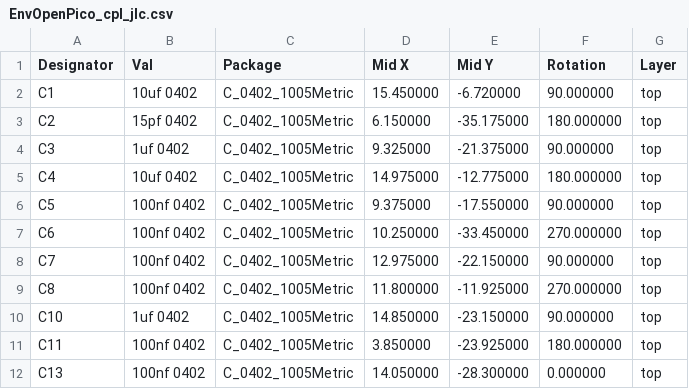
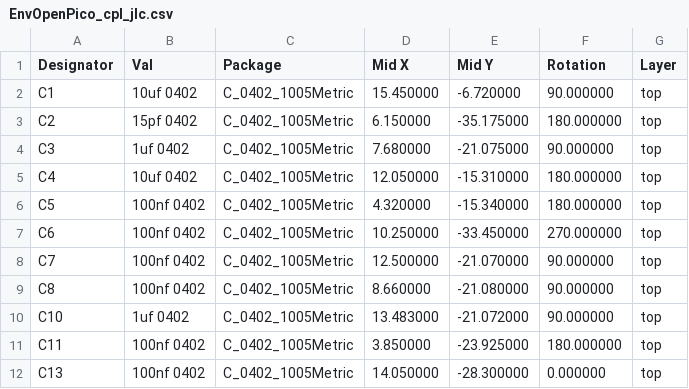
Before and after one commit to Envious-Data/EnvOpenPico, a CSV file: _output/EnvOpenPico_cpl_jlc.csv, drawn as a sheet; only a part is shown; the diff covers the shown part only.

```diff
--- a/_output/EnvOpenPico_cpl_jlc.csv
+++ b/_output/EnvOpenPico_cpl_jlc.csv
@@ -3,9 +3,9 @@ C1,10uf 0402,C_0402_1005Metric,15.450000,-6.720000,90.000000,top
 C2,15pf 0402,C_0402_1005Metric,6.150000,-35.175000,180.000000,top
-C3,1uf 0402,C_0402_1005Metric,9.325000,-21.375000,90.000000,top
-C4,10uf 0402,C_0402_1005Metric,14.975000,-12.775000,180.000000,top
-C5,100nf 0402,C_0402_1005Metric,9.375000,-17.550000,90.000000,top
+C3,1uf 0402,C_0402_1005Metric,7.680000,-21.075000,90.000000,top
+C4,10uf 0402,C_0402_1005Metric,12.050000,-15.310000,180.000000,top
+C5,100nf 0402,C_0402_1005Metric,4.320000,-15.340000,180.000000,top
 C6,100nf 0402,C_0402_1005Metric,10.250000,-33.450000,270.000000,top
-C7,100nf 0402,C_0402_1005Metric,12.975000,-22.150000,90.000000,top
-C8,100nf 0402,C_0402_1005Metric,11.800000,-11.925000,270.000000,top
-C10,1uf 0402,C_0402_1005Metric,14.850000,-23.150000,90.000000,top
+C7,100nf 0402,C_0402_1005Metric,12.500000,-21.070000,90.000000,top
+C8,100nf 0402,C_0402_1005Metric,8.660000,-21.080000,90.000000,top
+C10,1uf 0402,C_0402_1005Metric,13.483000,-21.072000,90.000000,top
 C11,100nf 0402,C_0402_1005Metric,3.850000,-23.925000,180.000000,top
```
Also changed, not shown: 3 added rows, 1 removed row and 19 edited cells elsewhere in this file, _output/EnvOpenPico_bom_jlc.csv, 19 other files.
